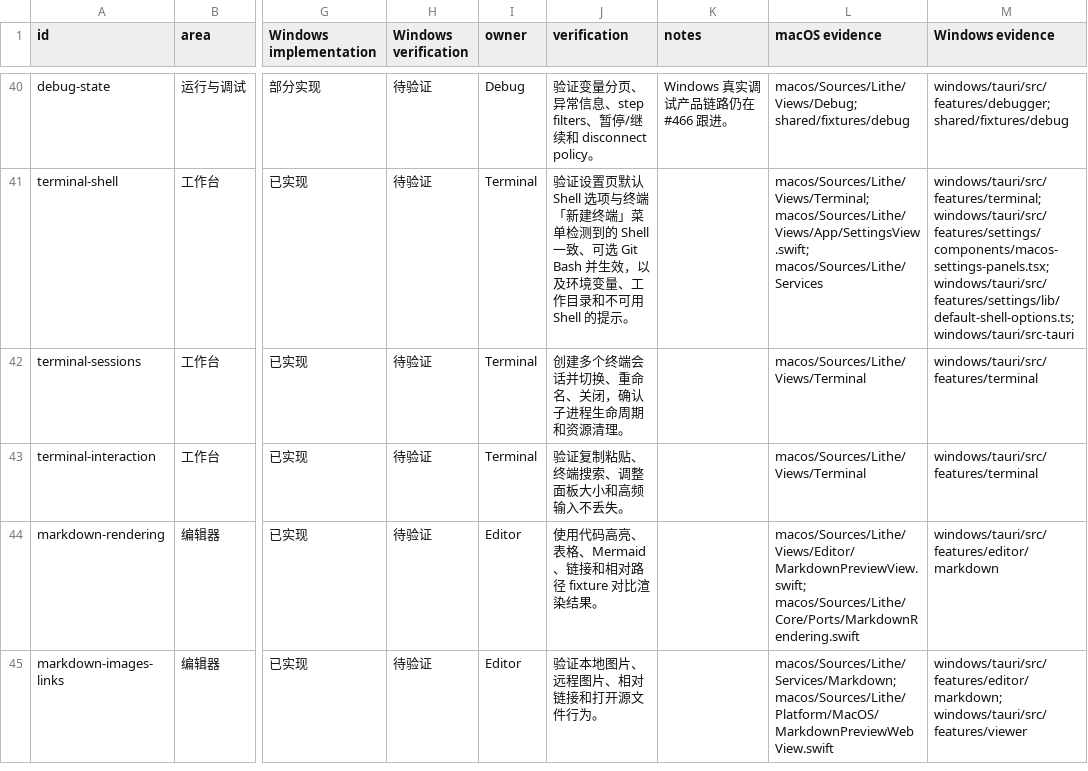
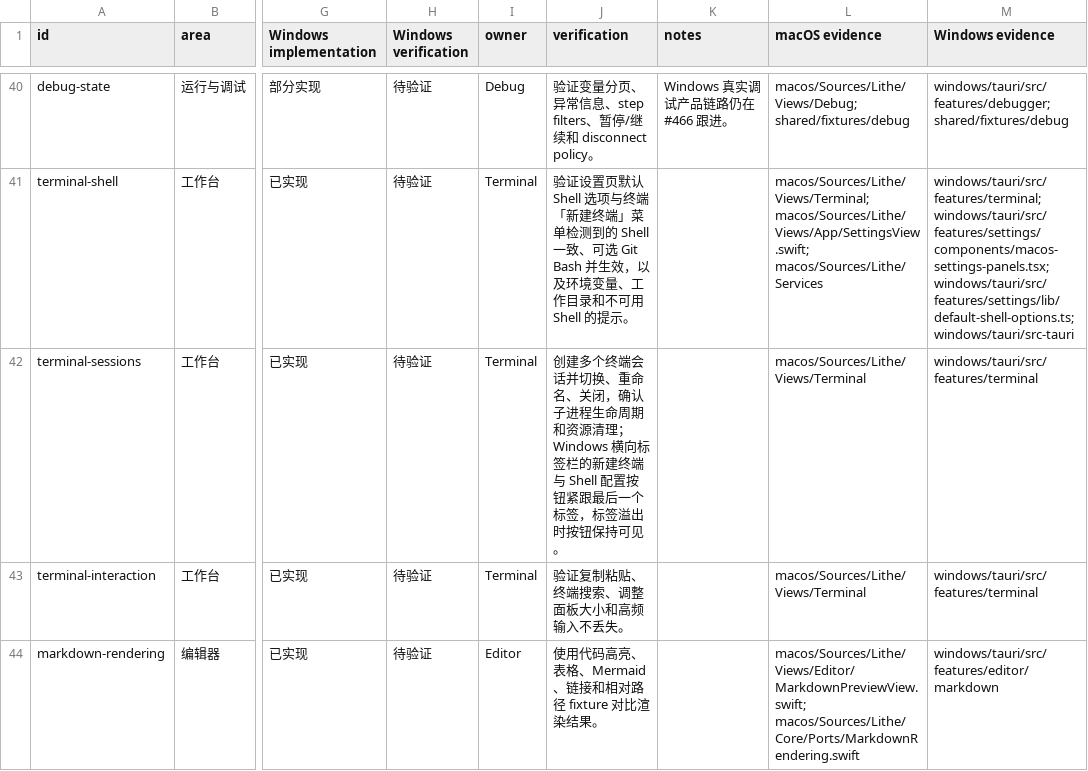
Before and after one commit to 1lck/Lithe-IDEA, a CSV file: docs/development/platform-parity-matrix.csv, drawn as a sheet; only a part is shown, gaps mark what is left out; the shorter side is filled out with more unchanged rows; the diff names each change by its address in the sheet, - before the commit and + after, or states it on an @@ line.

Commit message:
feat(windows): move new terminal actions next to terminal tabs (#895)
- In the horizontal terminal tab bar, render the "New Terminal" (+) and
  "Choose terminal profile" buttons right after the last tab instead of at
  the far right, so they stay close when working with several terminals.
- Let the tab list size to its tabs and scroll once they overflow, keeping
  the new terminal buttons visible at the end of the tab area.
- Keep search and full screen as trailing panel actions; the vertical tab
  sidebar layout is unchanged.
- Left-align the profile menu with its trigger; the dropdown already clamps
  itself inside the viewport.
- Update the terminal-sessions row of the platform feature matrix.

```diff
--- a/docs/development/platform-parity-matrix.csv
+++ b/docs/development/platform-parity-matrix.csv
-J42 (verification): …资源清理。
+J42 (verification): …资源清理；Windows 横向标签栏的新建终端与 Shell 配置按钮紧跟最后一个标签，标签溢出时按钮保持可见。
```
Also changed, not shown: 3 other files.
